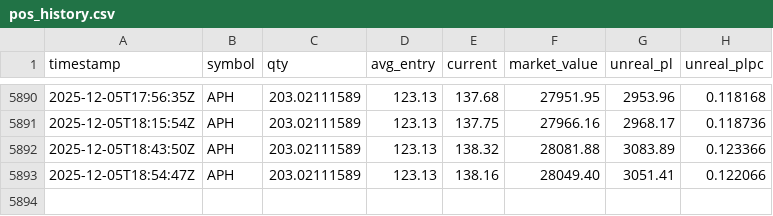
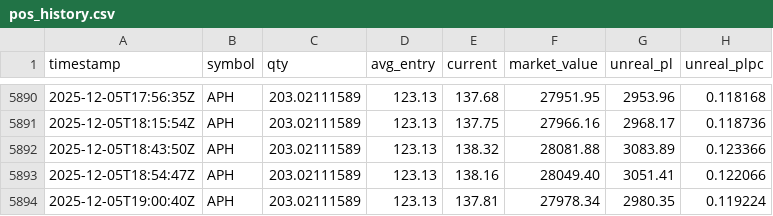
Before and after one commit to deuxfoistrois/trailing, a CSV file: data/pos_history.csv, drawn as a sheet; only a part is shown, gaps mark what is left out; the diff names each change by its address in the sheet, - before the commit and + after, or states it on an @@ line.

```diff
--- a/data/pos_history.csv
+++ b/data/pos_history.csv
+row 5894: 2025-12-05T19:00:40Z | APH | 203.02111589 | 123.13 | 137.81 | 27978.34 | 2980.35 | 0.119224
```
Also changed, not shown: data/equity_history.csv, 1 other file.
